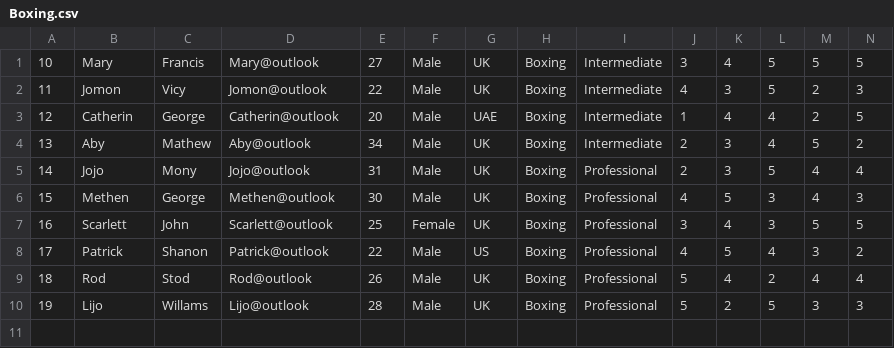
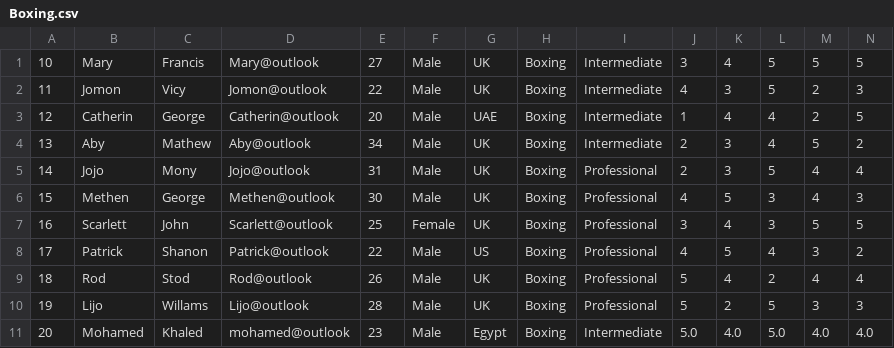
Before and after one commit to MahmoudMohamed001/Competition-GUI, a CSV file: Boxing.csv, drawn as a sheet; the diff names each change by its address in the sheet, - before the commit and + after, or states it on an @@ line.

```diff
--- a/Boxing.csv
+++ b/Boxing.csv
+row 11: 20 | Mohamed | Khaled | mohamed@outlook | 23 | Male | Egypt | Boxing | Intermediate | 5.0 | 4.0 | 5.0 | 4.0 | 4.0
```
Also changed, not shown: Athletics.csv, 17 other files.
